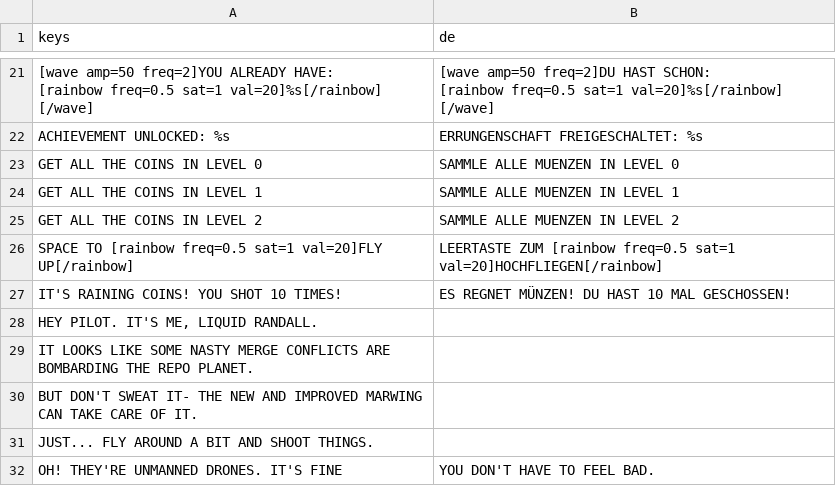
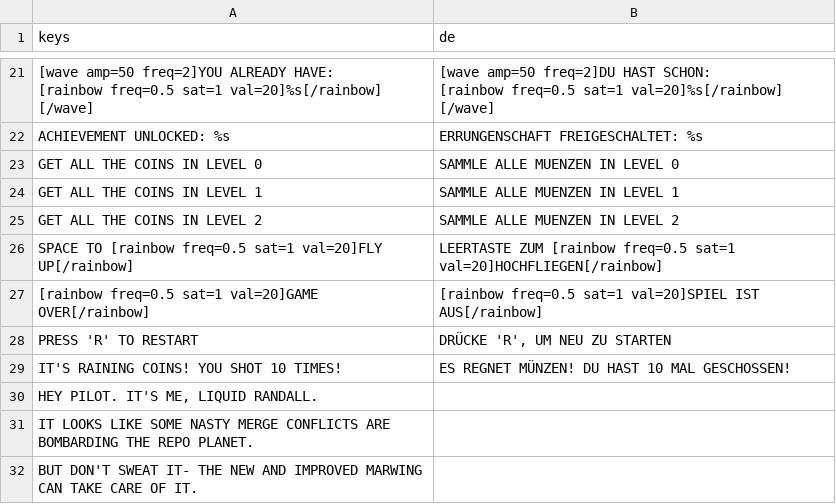
Before and after one commit to a-little-org-called-mario/a-little-game-called-mario, a CSV file: localization/loca.csv, drawn as a sheet; only a part is shown, gaps mark what is left out; the shorter side is filled out with more unchanged rows; the diff names each change by its address in the sheet, - before the commit and + after, or states it on an @@ line.

```diff
--- a/localization/loca.csv
+++ b/localization/loca.csv
+row 27: [rainbow freq=0.5 sat=1 val=20]GAME OVER[/rainbow] | [rainbow freq=0.5 sat=1 val=20]SPIEL IST AUS[/rainbow]
+row 28: PRESS 'R' TO RESTART | DRÜCKE 'R', UM NEU ZU STARTEN
```
Also changed, not shown: 14 other files.
